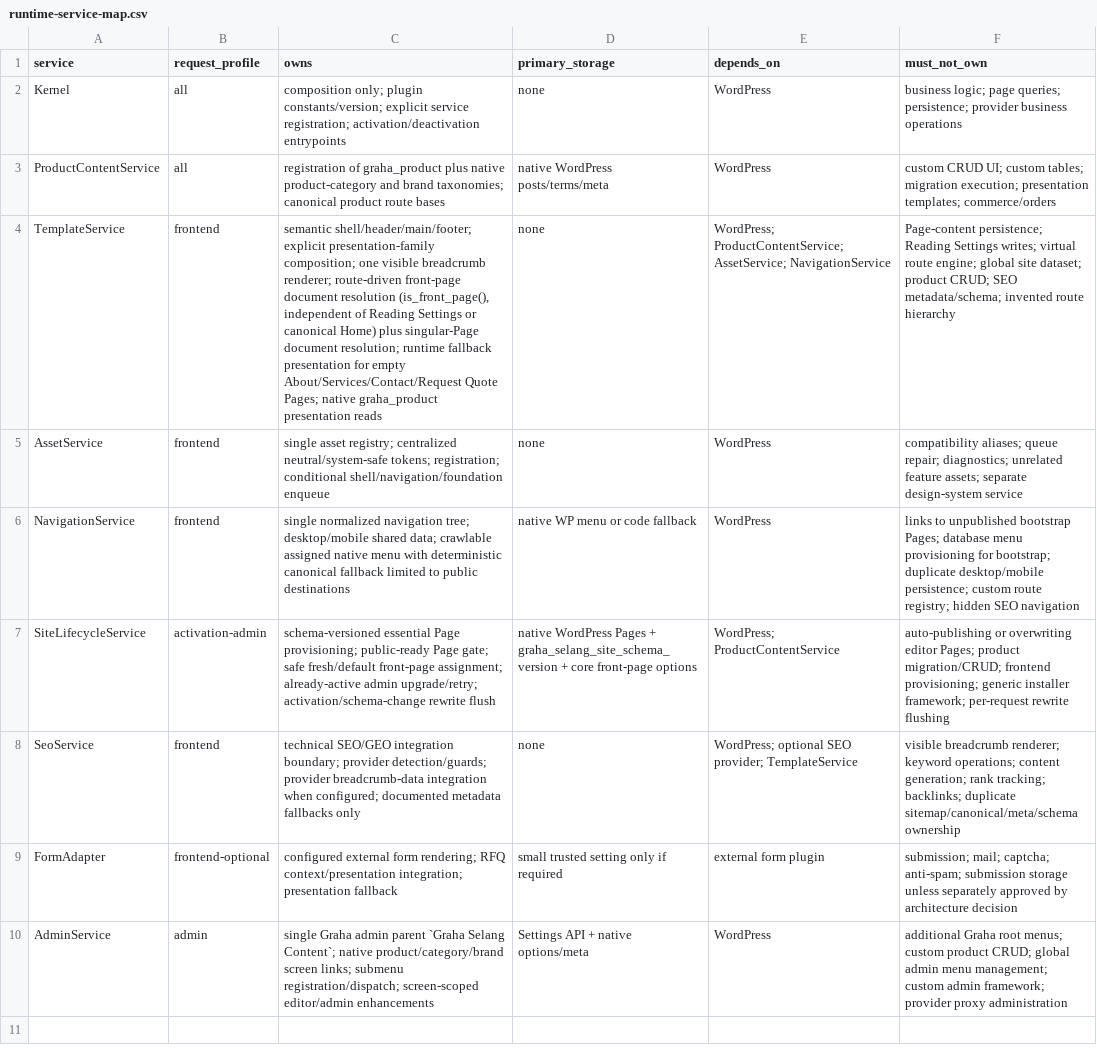
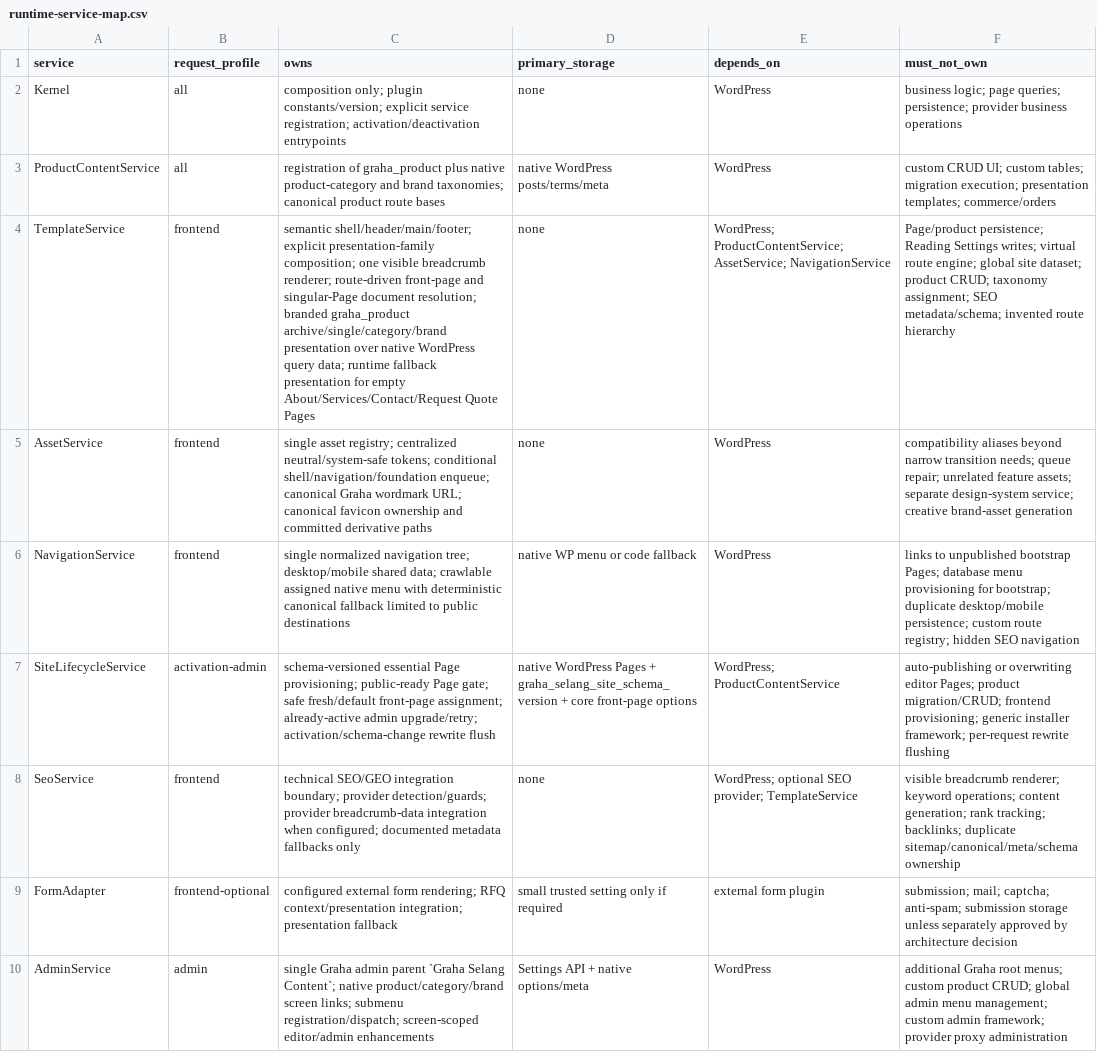
Before and after one commit to yudanfahmie/graha-selang, a CSV file: docs/runtime-service-map.csv, drawn as a sheet; the diff names each change by its address in the sheet, - before the commit and + after, or states it on an @@ line.

```diff
--- a/docs/runtime-service-map.csv
+++ b/docs/runtime-service-map.csv
-C4 (owns): …route-driven front-page document resolution (is_front_page(), independent of Reading Settings or canonical Home) plus singular-Page document resolution; runtime fallback presentation for empty About/Services/Contact/Request Quote Pages; native graha_product presentation reads
+C4 (owns): …route-driven front-page and singular-Page document resolution; branded graha_product archive/single/category/brand presentation over native WordPress query data; runtime fallback presentation for empty About/Services/Contact/Request Quote Pages
-F4 (must_not_own): Page-content persistence; Reading Settings writes; virtual route engine; global site dataset; product CRUD; SEO metadata/schema;…
+F4 (must_not_own): Page/product persistence; Reading Settings writes; virtual route engine; global site dataset; product CRUD; taxonomy assignment; SEO metadata/schema;…
-C5 (owns): …neutral/system-safe tokens; registration; conditional shell/navigation/foundation enqueue
+C5 (owns): …neutral/system-safe tokens; conditional shell/navigation/foundation enqueue; canonical Graha wordmark URL; canonical favicon ownership and committed derivative paths
-F5 (must_not_own): compatibility aliases; queue repair; diagnostics; unrelated feature assets; separate design-system service
+F5 (must_not_own): compatibility aliases beyond narrow transition needs; queue repair; unrelated feature assets; separate design-system service; creative brand-asset generation
```
Also changed, not shown: docs/template-matrix.csv, 23 other files.
